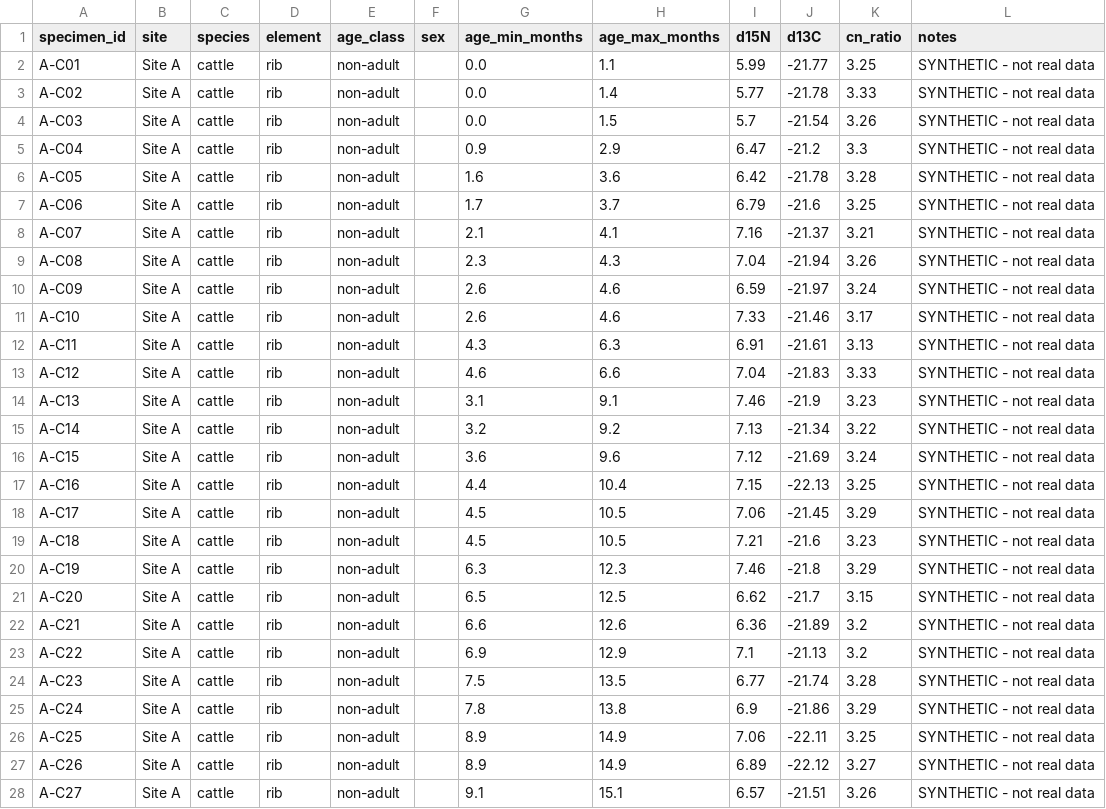
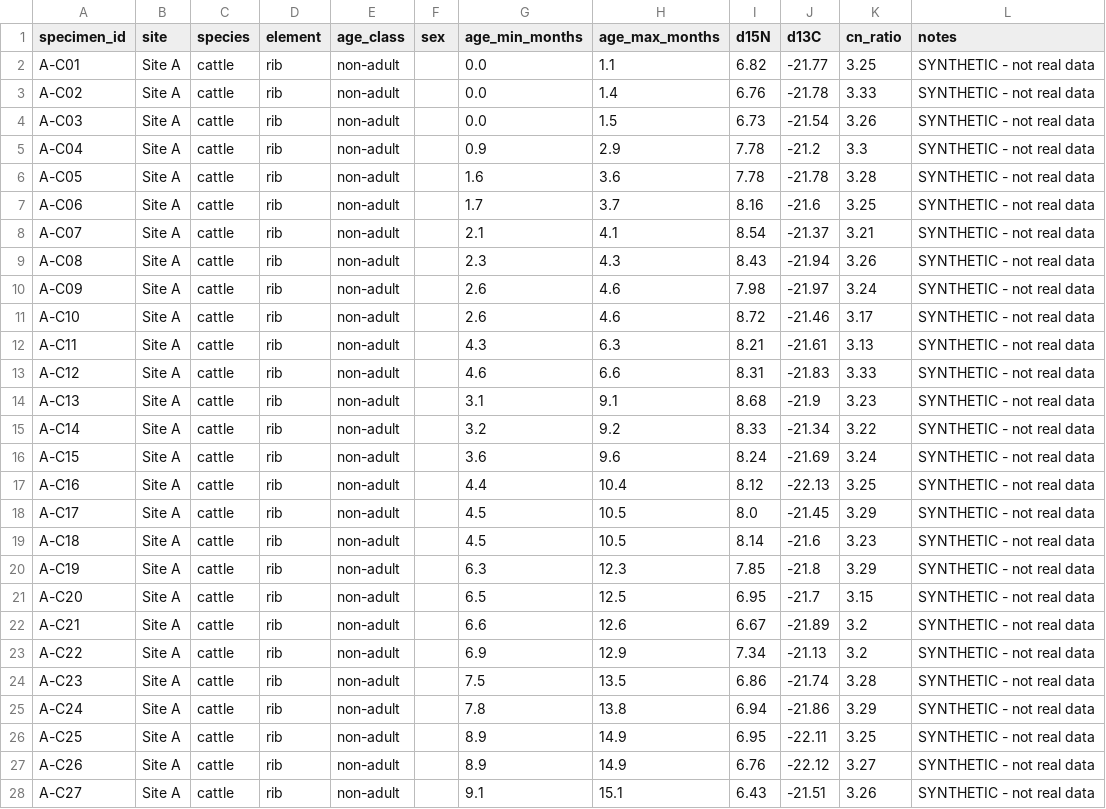
Before and after one commit to andymaehartley/WeanAge, a CSV file: src/weanage/data/examples/synthetic_bone_example.csv, drawn as a sheet; only a part is shown; the diff covers the shown part only.

```diff
--- a/src/weanage/data/examples/synthetic_bone_example.csv
+++ b/src/weanage/data/examples/synthetic_bone_example.csv
@@ -1,28 +1,28 @@
 specimen_id,site,species,element,age_class,sex,age_min_months,age_max_months,d15N,d13C,cn_ratio,notes
-A-C01,Site A,cattle,rib,non-adult,,0.0,1.1,5.99,-21.77,3.25,SYNTHETIC - not real data
-A-C02,Site A,cattle,rib,non-adult,,0.0,1.4,5.77,-21.78,3.33,SYNTHETIC - not real data
-A-C03,Site A,cattle,rib,non-adult,,0.0,1.5,5.7,-21.54,3.26,SYNTHETIC - not real data
-A-C04,Site A,cattle,rib,non-adult,,0.9,2.9,6.47,-21.2,3.3,SYNTHETIC - not real data
-A-C05,Site A,cattle,rib,non-adult,,1.6,3.6,6.42,-21.78,3.28,SYNTHETIC - not real data
-A-C06,Site A,cattle,rib,non-adult,,1.7,3.7,6.79,-21.6,3.25,SYNTHETIC - not real data
-A-C07,Site A,cattle,rib,non-adult,,2.1,4.1,7.16,-21.37,3.21,SYNTHETIC - not real data
-A-C08,Site A,cattle,rib,non-adult,,2.3,4.3,7.04,-21.94,3.26,SYNTHETIC - not real data
-A-C09,Site A,cattle,rib,non-adult,,2.6,4.6,6.59,-21.97,3.24,SYNTHETIC - not real data
-A-C10,Site A,cattle,rib,non-adult,,2.6,4.6,7.33,-21.46,3.17,SYNTHETIC - not real data
-A-C11,Site A,cattle,rib,non-adult,,4.3,6.3,6.91,-21.61,3.13,SYNTHETIC - not real data
-A-C12,Site A,cattle,rib,non-adult,,4.6,6.6,7.04,-21.83,3.33,SYNTHETIC - not real data
-A-C13,Site A,cattle,rib,non-adult,,3.1,9.1,7.46,-21.9,3.23,SYNTHETIC - not real data
-A-C14,Site A,cattle,rib,non-adult,,3.2,9.2,7.13,-21.34,3.22,SYNTHETIC - not real data
-A-C15,Site A,cattle,rib,non-adult,,3.6,9.6,7.12,-21.69,3.24,SYNTHETIC - not real data
-A-C16,Site A,cattle,rib,non-adult,,4.4,10.4,7.15,-22.13,3.25,SYNTHETIC - not real data
-A-C17,Site A,cattle,rib,non-adult,,4.5,10.5,7.06,-21.45,3.29,SYNTHETIC - not real data
-A-C18,Site A,cattle,rib,non-adult,,4.5,10.5,7.21,-21.6,3.23,SYNTHETIC - not real data
-A-C19,Site A,cattle,rib,non-adult,,6.3,12.3,7.46,-21.8,3.29,SYNTHETIC - not real data
-A-C20,Site A,cattle,rib,non-adult,,6.5,12.5,6.62,-21.7,3.15,SYNTHETIC - not real data
-A-C21,Site A,cattle,rib,non-adult,,6.6,12.6,6.36,-21.89,3.2,SYNTHETIC - not real data
-A-C22,Site A,cattle,rib,non-adult,,6.9,12.9,7.1,-21.13,3.2,SYNTHETIC - not real data
-A-C23,Site A,cattle,rib,non-adult,,7.5,13.5,6.77,-21.74,3.28,SYNTHETIC - not real data
-A-C24,Site A,cattle,rib,non-adult,,7.8,13.8,6.9,-21.86,3.29,SYNTHETIC - not real data
-A-C25,Site A,cattle,rib,non-adult,,8.9,14.9,7.06,-22.11,3.25,SYNTHETIC - not real data
-A-C26,Site A,cattle,rib,non-adult,,8.9,14.9,6.89,-22.12,3.27,SYNTHETIC - not real data
-A-C27,Site A,cattle,rib,non-adult,,9.1,15.1,6.57,-21.51,3.26,SYNTHETIC - not real data
+A-C01,Site A,cattle,rib,non-adult,,0.0,1.1,6.82,-21.77,3.25,SYNTHETIC - not real data
+A-C02,Site A,cattle,rib,non-adult,,0.0,1.4,6.76,-21.78,3.33,SYNTHETIC - not real data
+A-C03,Site A,cattle,rib,non-adult,,0.0,1.5,6.73,-21.54,3.26,SYNTHETIC - not real data
+A-C04,Site A,cattle,rib,non-adult,,0.9,2.9,7.78,-21.2,3.3,SYNTHETIC - not real data
+A-C05,Site A,cattle,rib,non-adult,,1.6,3.6,7.78,-21.78,3.28,SYNTHETIC - not real data
+A-C06,Site A,cattle,rib,non-adult,,1.7,3.7,8.16,-21.6,3.25,SYNTHETIC - not real data
+A-C07,Site A,cattle,rib,non-adult,,2.1,4.1,8.54,-21.37,3.21,SYNTHETIC - not real data
+A-C08,Site A,cattle,rib,non-adult,,2.3,4.3,8.43,-21.94,3.26,SYNTHETIC - not real data
+A-C09,Site A,cattle,rib,non-adult,,2.6,4.6,7.98,-21.97,3.24,SYNTHETIC - not real data
+A-C10,Site A,cattle,rib,non-adult,,2.6,4.6,8.72,-21.46,3.17,SYNTHETIC - not real data
+A-C11,Site A,cattle,rib,non-adult,,4.3,6.3,8.21,-21.61,3.13,SYNTHETIC - not real data
+A-C12,Site A,cattle,rib,non-adult,,4.6,6.6,8.31,-21.83,3.33,SYNTHETIC - not real data
+A-C13,Site A,cattle,rib,non-adult,,3.1,9.1,8.68,-21.9,3.23,SYNTHETIC - not real data
+A-C14,Site A,cattle,rib,non-adult,,3.2,9.2,8.33,-21.34,3.22,SYNTHETIC - not real data
+A-C15,Site A,cattle,rib,non-adult,,3.6,9.6,8.24,-21.69,3.24,SYNTHETIC - not real data
+A-C16,Site A,cattle,rib,non-adult,,4.4,10.4,8.12,-22.13,3.25,SYNTHETIC - not real data
+A-C17,Site A,cattle,rib,non-adult,,4.5,10.5,8.0,-21.45,3.29,SYNTHETIC - not real data
+A-C18,Site A,cattle,rib,non-adult,,4.5,10.5,8.14,-21.6,3.23,SYNTHETIC - not real data
+A-C19,Site A,cattle,rib,non-adult,,6.3,12.3,7.85,-21.8,3.29,SYNTHETIC - not real data
+A-C20,Site A,cattle,rib,non-adult,,6.5,12.5,6.95,-21.7,3.15,SYNTHETIC - not real data
+A-C21,Site A,cattle,rib,non-adult,,6.6,12.6,6.67,-21.89,3.2,SYNTHETIC - not real data
+A-C22,Site A,cattle,rib,non-adult,,6.9,12.9,7.34,-21.13,3.2,SYNTHETIC - not real data
+A-C23,Site A,cattle,rib,non-adult,,7.5,13.5,6.86,-21.74,3.28,SYNTHETIC - not real data
+A-C24,Site A,cattle,rib,non-adult,,7.8,13.8,6.94,-21.86,3.29,SYNTHETIC - not real data
+A-C25,Site A,cattle,rib,non-adult,,8.9,14.9,6.95,-22.11,3.25,SYNTHETIC - not real data
+A-C26,Site A,cattle,rib,non-adult,,8.9,14.9,6.76,-22.12,3.27,SYNTHETIC - not real data
+A-C27,Site A,cattle,rib,non-adult,,9.1,15.1,6.43,-21.51,3.26,SYNTHETIC - not real data
```
Also changed, not shown: 53 edited cells elsewhere in this file, 15 other files.
